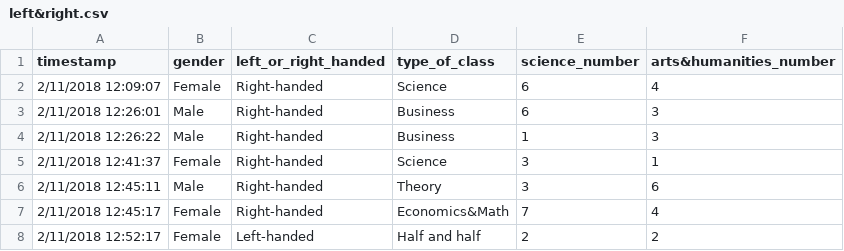
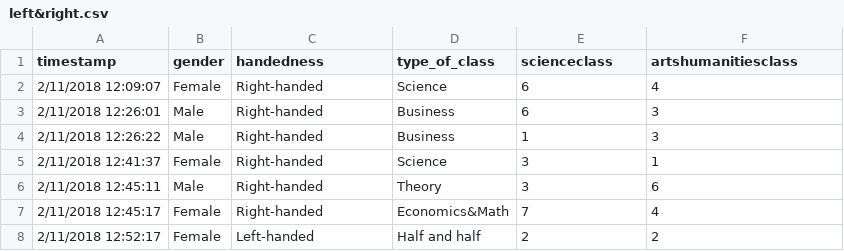
Before and after one commit to IvyZhong/stat209-s18-IvyZhong, a CSV file: left&right.csv, drawn as a sheet; only a part is shown.

Commit message:
Update left&right.csv

```diff
--- a/left&right.csv
+++ b/left&right.csv
@@ -1,2 +1,2 @@
-timestamp,gender,left_or_right_handed,type_of_class,science_number,arts&humanities_number
+timestamp,gender,handedness,type_of_class,scienceclass,artshumanitiesclass
 2/11/2018 12:09:07,Female,Right-handed,Science,6,4
```
